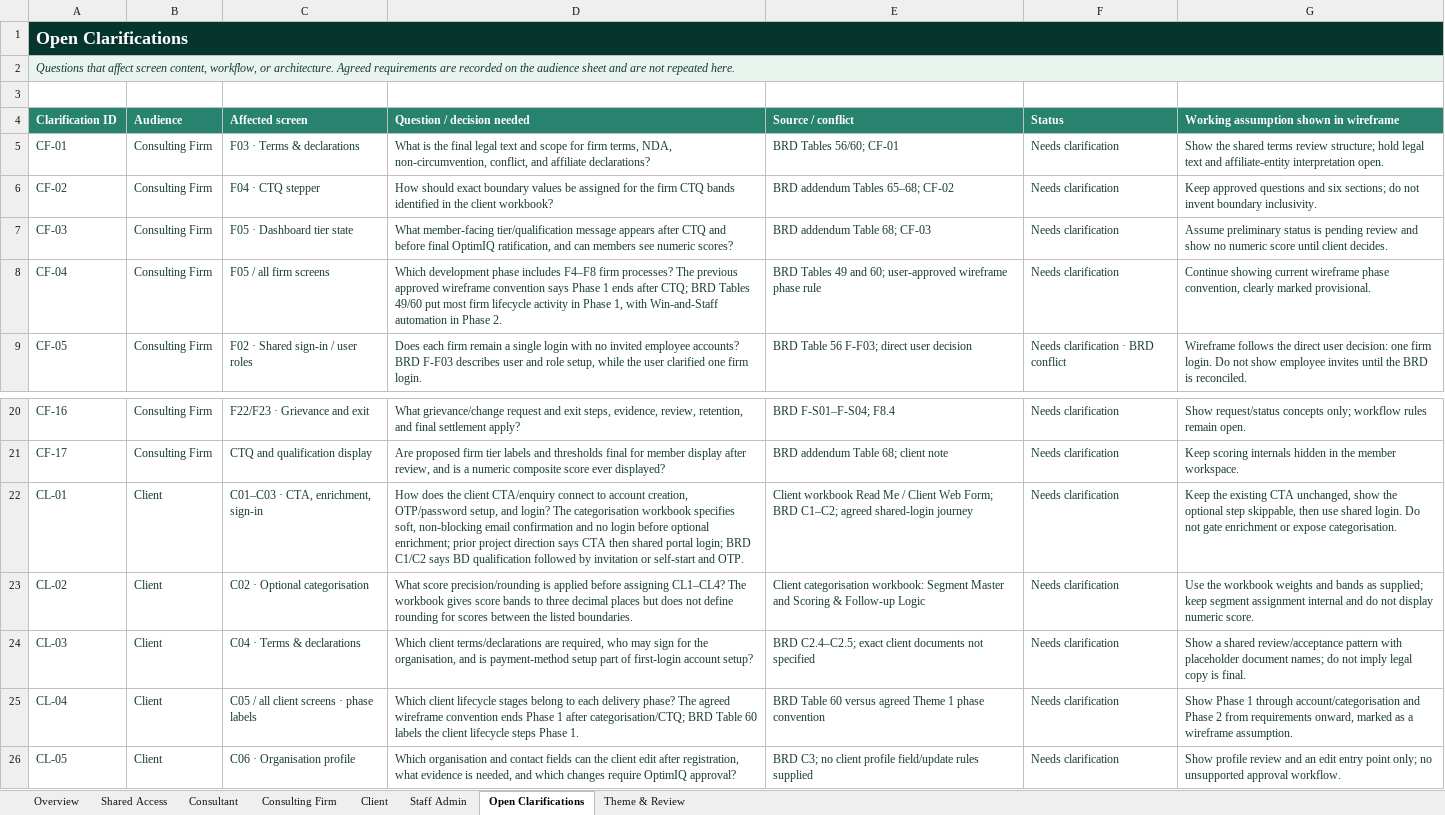
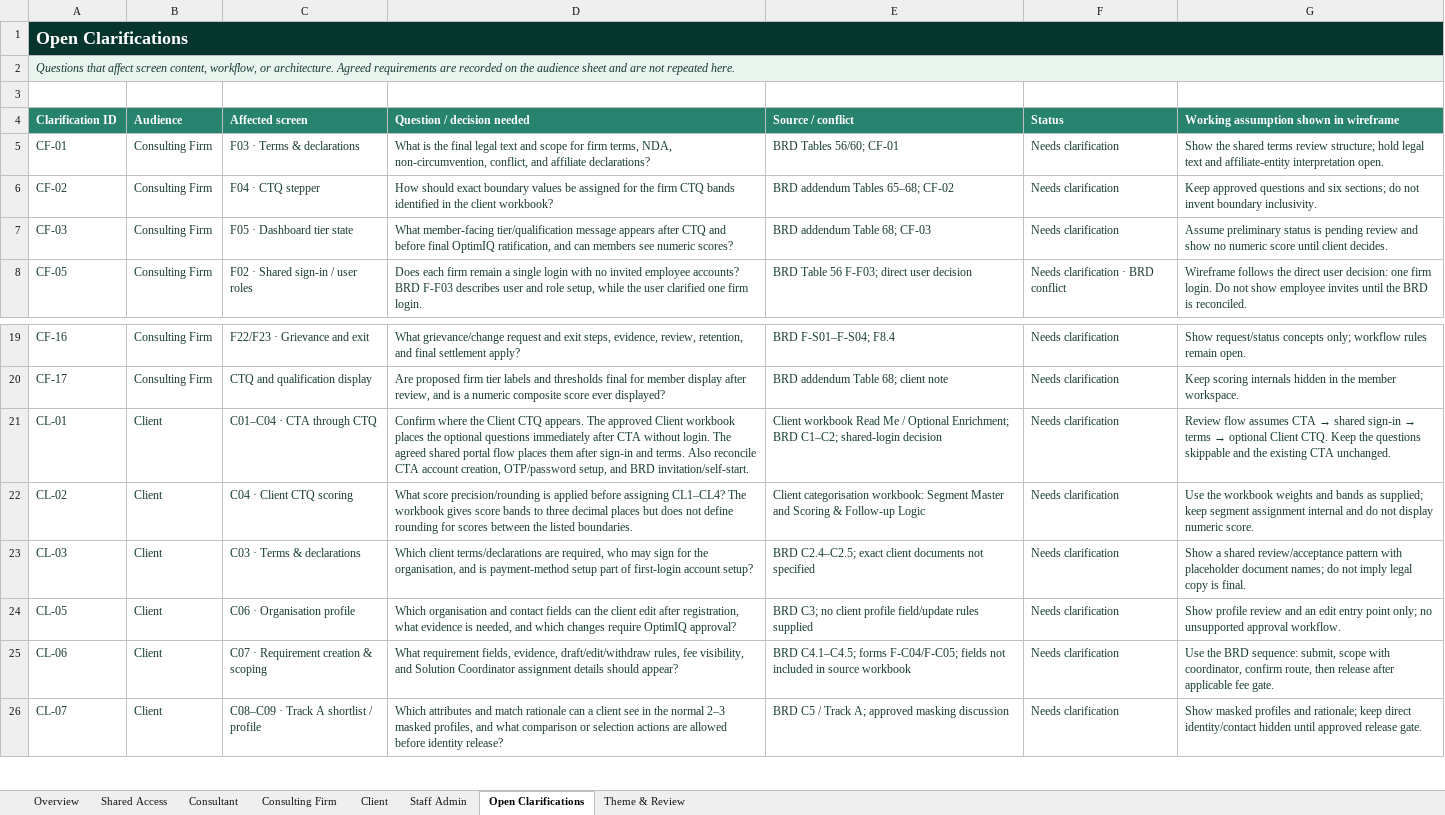
Before and after one commit to autonoalabs/optimiqwireframes, an Excel workbook: OptimIQ_Portal_Screen_Approval_Inventory.xlsx, sheet Open Clarifications, drawn as a sheet; only a part is shown, gaps mark what is left out; the shorter side is filled out with more unchanged rows; values as stored, in another font and other column widths than the file's, no borders; removed rows and columns are numbered as before the commit, all else as after; the diff names each change by its address in the sheet, - before the commit and + after, or states it on an @@ line.

Commit message:
Unify Phase 1 CTQ journeys across member audiences

```diff
--- a/OptimIQ_Portal_Screen_Approval_Inventory.xlsx (sheet Open Clarifications)
+++ b/OptimIQ_Portal_Screen_Approval_Inventory.xlsx (sheet Open Clarifications)
-row 8: CF-04 | Consulting Firm | F05 / all firm screens | Which development phase includes F4–F8 firm processes? The previous approved wireframe convention says Phase 1 ends after CTQ; BRD Tables 49/60 put most firm lifecycle activity in Phase 1, with Win-and-Staff automation in Phase 2. | BRD Tables 49 and 60; user-approved wireframe phase rule | Needs clarification | Continue showing current wireframe phase convention, clearly marked provisional.
-C21 (Affected screen): C01–C03 · CTA, enrichment, sign-in
+C21 (Affected screen): C01–C04 · CTA through CTQ
-D21 (Question / decision needed): How does the client CTA/enquiry connect to account creation, OTP/password setup, and login? The categorisation workbook specifies soft, non-blocking email confirmation and no login before optional enrichment; prior project direction says CTA then shared portal login; BRD C1/C2 says BD qualification followed by invitation or self-start and OTP.
+D21 (Question / decision needed): Confirm where the Client CTQ appears. The approved Client workbook places the optional questions immediately after CTA without login. The agreed shared portal flow places them after sign-in and terms. Also reconcile CTA account creation, OTP/password setup, and BRD invitation/self-start.
-E21 (Source / conflict): …Me / Client Web Form; BRD C1–C2; agreed shared-login journey
+E21 (Source / conflict): …Me / Optional Enrichment; BRD C1–C2; shared-login decision
@@ G21: Keep the existing CTA unchanged, show the optional step skippable, then use shared login. Do not gate enrichment or expose categorisation. → Review flow assumes CTA → shared sign-in → terms → optional Client CTQ. Keep the questions skippable and the existing CTA unchanged. @@
-C22 (Affected screen): C02 · Optional categorisation
+C22 (Affected screen): C04 · Client CTQ scoring
-C23 (Affected screen): C04 · Terms & declarations
+C23 (Affected screen): C03 · Terms & declarations
-row 25: CL-04 | Client | C05 / all client screens · phase labels | Which client lifecycle stages belong to each delivery phase? The agreed wireframe convention ends Phase 1 after categorisation/CTQ; BRD Table 60 labels the client lifecycle steps Phase 1. | BRD Table 60 versus agreed Theme 1 phase convention | Needs clarification | Show Phase 1 through account/categorisation and Phase 2 from requirements onward, marked as a wireframe assumption.
```
Also changed, not shown: sheet Consultant, sheet Client, sheet Consulting Firm, sheet Overview, 27 other files.
